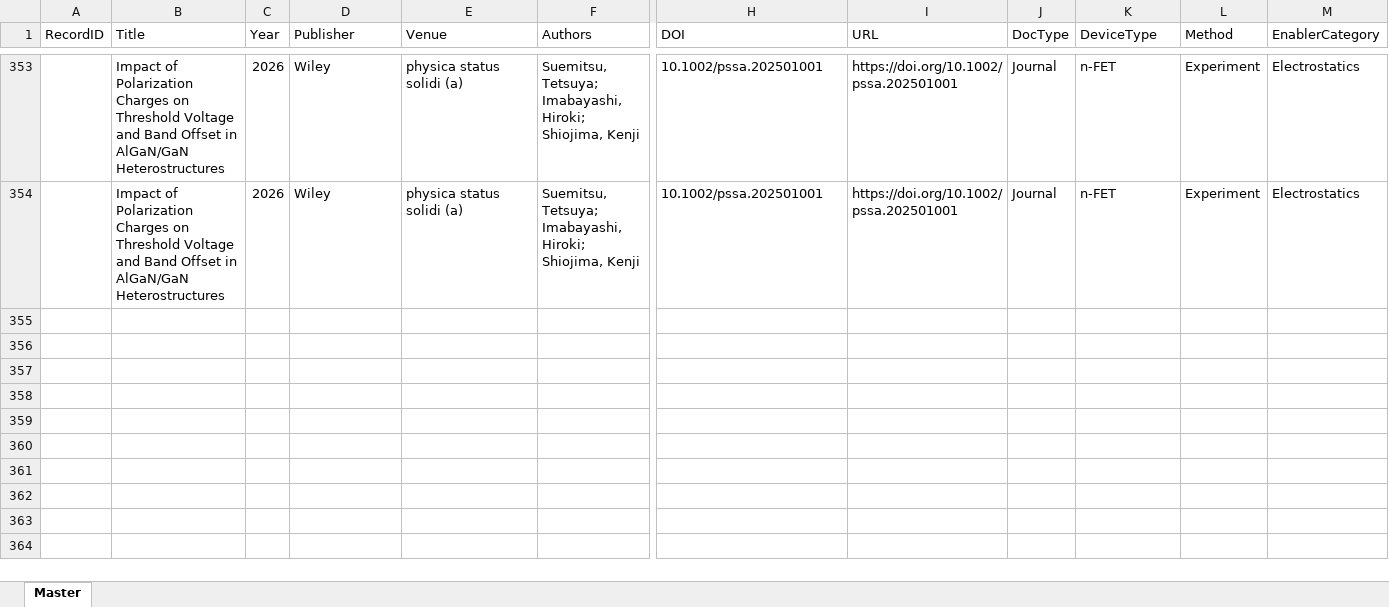
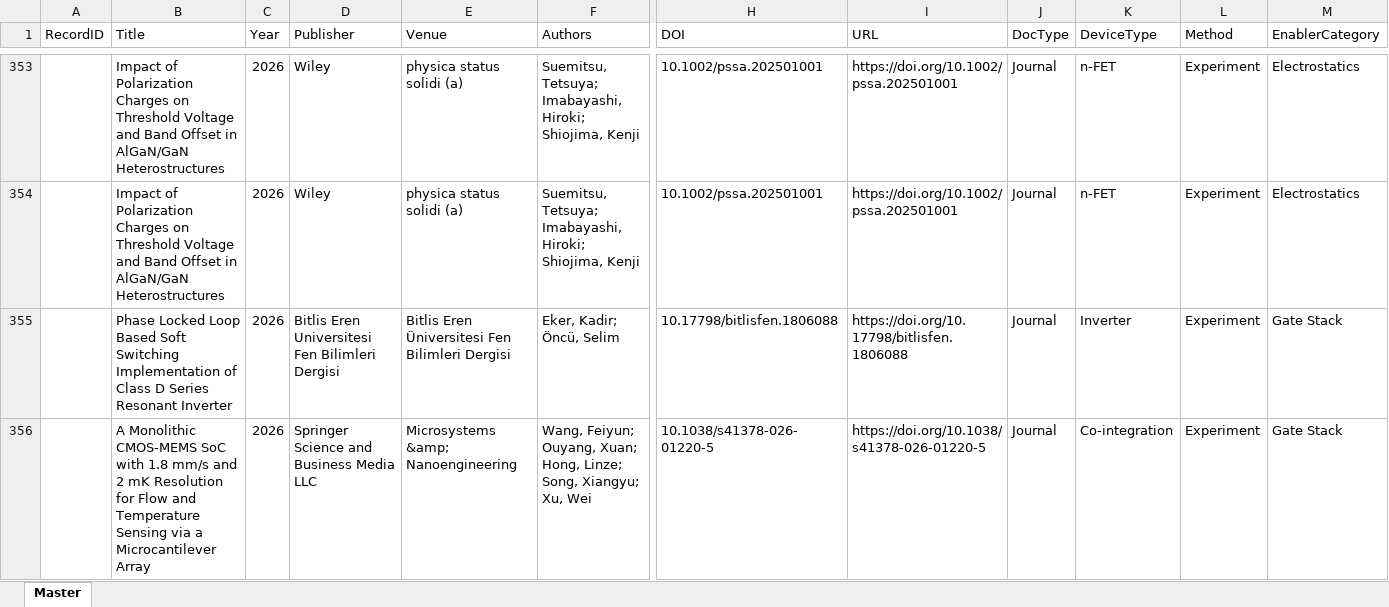
Before and after one commit to kainlulow/IKD_GaN_CMOS, an Excel workbook: 01_literature/IKD_Literature_Master.xlsx, sheet Master, drawn as a sheet; only a part is shown, gaps mark what is left out; values as stored, in another font and other column widths than the file's, no borders; rows hold the shown columns only; the diff covers the shown part only; the diff names each change by its address in the sheet, - before the commit and + after, or states it on an @@ line.

```diff
--- a/01_literature/IKD_Literature_Master.xlsx (sheet Master)
+++ b/01_literature/IKD_Literature_Master.xlsx (sheet Master)
+row 355:  | Phase Locked Loop Based Soft Switching Implementation of Class D Series Resonant Inverter | 2026 | Bitlis Eren Universitesi Fen Bilimleri Dergisi | Bitlis Eren Üniversitesi Fen Bilimleri Dergisi | Eker, Kadir; Öncü, Selim | 10.17798/bitlisfen.1806088 | https://doi.org/10.17798/bitlisfen.1806088 | Journal | Inverter | Experiment | Gate Stack
+row 356:  | A Monolithic CMOS-MEMS SoC with 1.8 mm/s and 2 mK Resolution for Flow and Temperature Sensing via a Microcantilever Array | 2026 | Springer Science and Business Media LLC | Microsystems &amp; Nanoengineering | Wang, Feiyun; Ouyang, Xuan; Hong, Linze; Song, Xiangyu; Xu, Wei | 10.1038/s41378-026-01220-5 | https://doi.org/10.1038/s41378-026-01220-5 | Journal | Co-integration | Experiment | Gate Stack
```
Also changed, not shown: 5 added rows elsewhere in this sheet, 3 other files.
